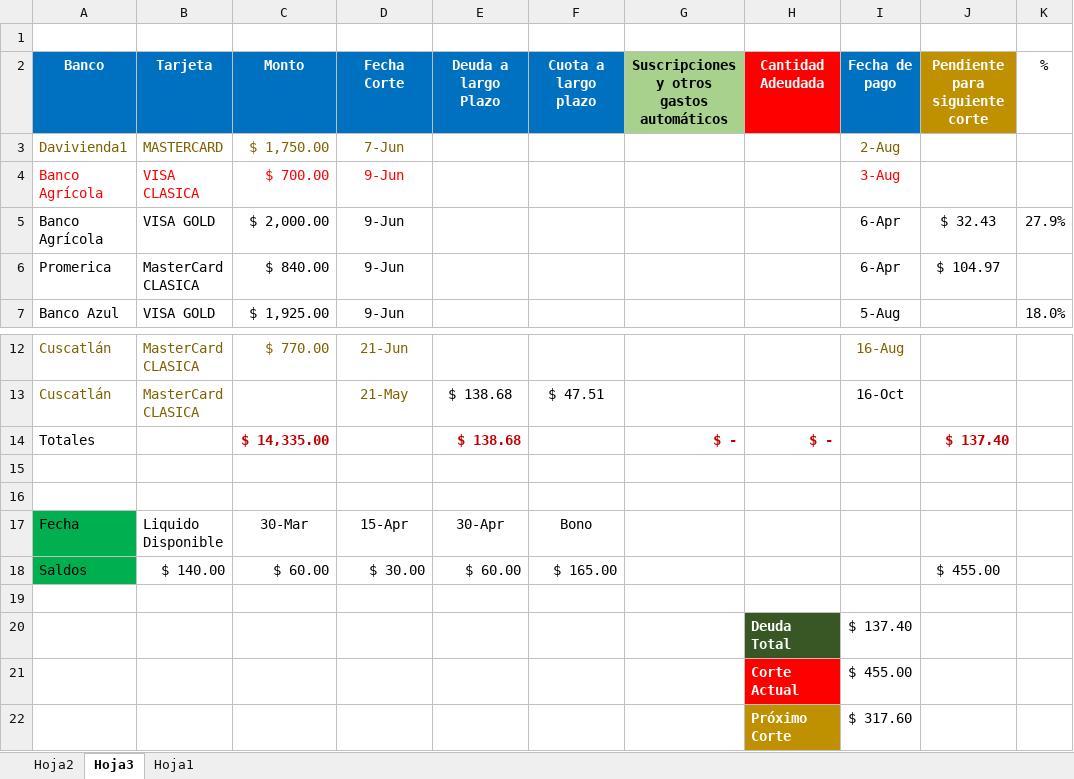
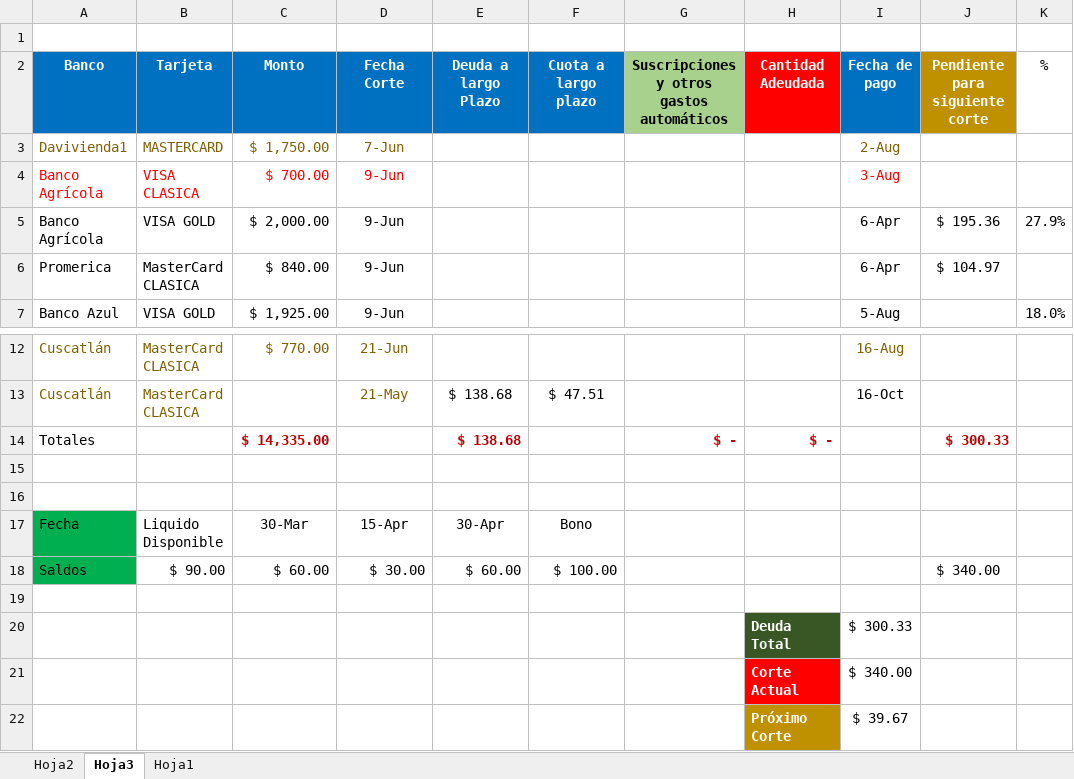
Before and after one commit to LVasquez93/UES-2026, an Excel workbook: Libro1.xlsx, sheet Hoja3, drawn as a sheet; only a part is shown, gaps mark what is left out; values as stored, in another font and other column widths than the file's, no borders; conditional formats and table styles not drawn; the diff names each change by its address in the sheet, - before the commit and + after, or states it on an @@ line.

```diff
--- a/Libro1.xlsx (sheet Hoja3)
+++ b/Libro1.xlsx (sheet Hoja3)
-J5 (Pendiente para siguiente corte): $ 32.43
+J5 (Pendiente para siguiente corte): $ 195.36
-J14 (Pendiente para siguiente corte): $ 137.40
+J14 (Pendiente para siguiente corte): $ 300.33
-B18 (Tarjeta): $ 140.00
+B18 (Tarjeta): $ 90.00
-F18 (Cuota a largo plazo): $ 165.00
+F18 (Cuota a largo plazo): $ 100.00
-J18 (Pendiente para siguiente corte): $ 455.00
+J18 (Pendiente para siguiente corte): $ 340.00
-I20 (Fecha de pago): $ 137.40
+I20 (Fecha de pago): $ 300.33
-I21 (Fecha de pago): $ 455.00
+I21 (Fecha de pago): $ 340.00
-I22 (Fecha de pago): $ 317.60
+I22 (Fecha de pago): $ 39.67
```
Also changed, not shown: 1 other file.
